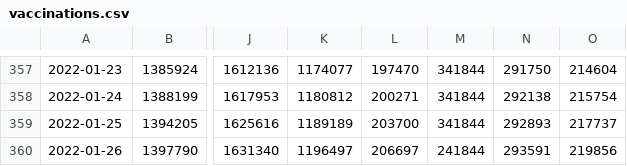
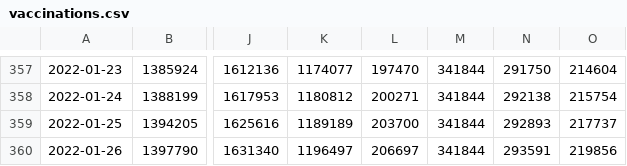
Before and after one commit to sociedatos/-covid19-bo-vacunas_por_departamento, a CSV file: vaccinations.csv, drawn as a sheet; only a part is shown, gaps mark what is left out; the diff names each change by its address in the sheet, - before the commit and + after, or states it on an @@ line.

Commit message:
hmm
hmmmmm

```diff
--- a/vaccinations.csv
+++ b/vaccinations.csv
-M360: 241844
+M360: 341844
```
